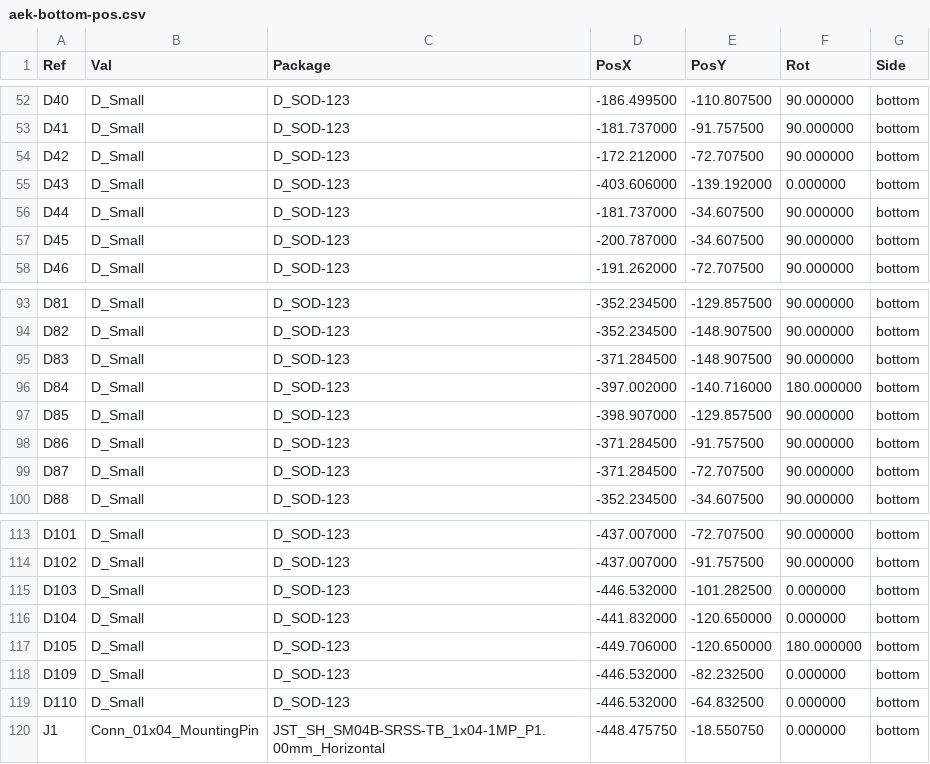
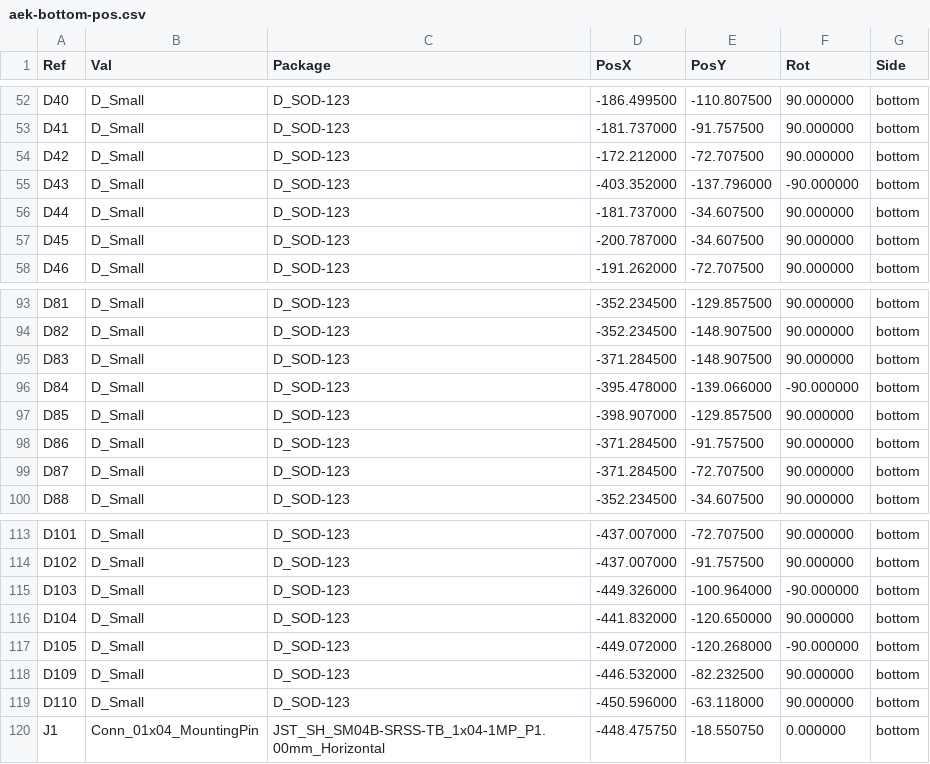
Before and after one commit to djvs/aek, a CSV file: outputs/gerber/aek-bottom-pos.csv, drawn as a sheet; only a part is shown, gaps mark what is left out.

```diff
--- a/outputs/gerber/aek-bottom-pos.csv
+++ b/outputs/gerber/aek-bottom-pos.csv
@@ -54,3 +54,3 @@ Ref,Val,Package,PosX,PosY,Rot,Side
 "D42","D_Small","D_SOD-123",-172.212000,-72.707500,90.000000,bottom
-"D43","D_Small","D_SOD-123",-403.606000,-139.192000,0.000000,bottom
+"D43","D_Small","D_SOD-123",-403.352000,-137.796000,-90.000000,bottom
 "D44","D_Small","D_SOD-123",-181.737000,-34.607500,90.000000,bottom
@@ -95,3 +95,3 @@ Ref,Val,Package,PosX,PosY,Rot,Side
 "D83","D_Small","D_SOD-123",-371.284500,-148.907500,90.000000,bottom
-"D84","D_Small","D_SOD-123",-397.002000,-140.716000,180.000000,bottom
+"D84","D_Small","D_SOD-123",-395.478000,-139.066000,-90.000000,bottom
 "D85","D_Small","D_SOD-123",-398.907000,-129.857500,90.000000,bottom
@@ -114,7 +114,7 @@ Ref,Val,Package,PosX,PosY,Rot,Side
 "D102","D_Small","D_SOD-123",-437.007000,-91.757500,90.000000,bottom
-"D103","D_Small","D_SOD-123",-446.532000,-101.282500,0.000000,bottom
-"D104","D_Small","D_SOD-123",-441.832000,-120.650000,0.000000,bottom
-"D105","D_Small","D_SOD-123",-449.706000,-120.650000,180.000000,bottom
-"D109","D_Small","D_SOD-123",-446.532000,-82.232500,0.000000,bottom
-"D110","D_Small","D_SOD-123",-446.532000,-64.832500,0.000000,bottom
+"D103","D_Small","D_SOD-123",-449.326000,-100.964000,-90.000000,bottom
+"D104","D_Small","D_SOD-123",-441.832000,-120.650000,90.000000,bottom
+"D105","D_Small","D_SOD-123",-449.072000,-120.268000,-90.000000,bottom
+"D109","D_Small","D_SOD-123",-446.532000,-82.232500,90.000000,bottom
+"D110","D_Small","D_SOD-123",-450.596000,-63.118000,90.000000,bottom
 "J1","Conn_01x04_MountingPin","JST_SH_SM04B-SRSS-TB_1x04-1MP_P1.00mm_Horizontal",-448.475750,-18.550750,0.000000,bottom
```
Also changed, not shown: outputs/gerber/aek.csv, outputs/gerber/jlcpcb-cpl-bottom.csv, 19 other files.
